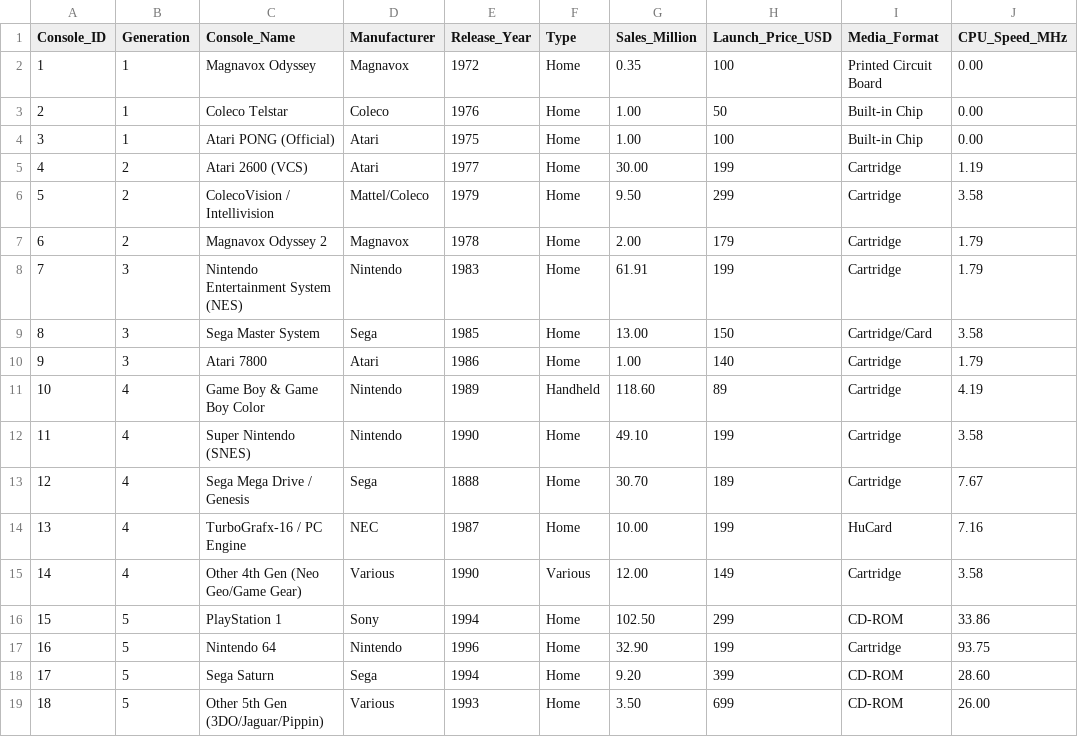
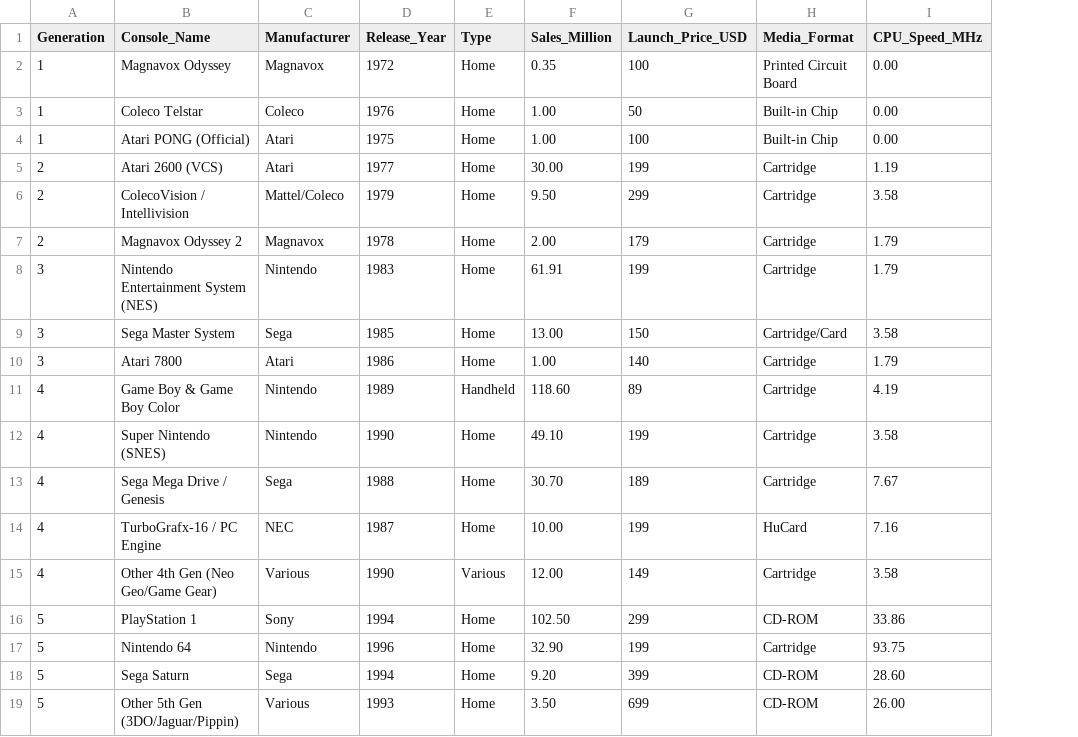
Before and after one commit to Yusuf-E-Y/Kaggle-Datasets, a CSV file: Hardware-Generation.csv, drawn as a sheet; only a part is shown; removed rows and columns are numbered as before the commit, all else as after; the diff names each change by its address in the sheet, - before the commit and + after, or states it on an @@ line.

Commit message:
Update Hardware-Generation.csv

```diff
--- a/Hardware-Generation.csv
+++ b/Hardware-Generation.csv
-column A (Console_ID), rows 2-19: 1 | 2 | 3 | 4 | 5 | 6 | 7 | 8 | 9 | 10 | 11 | 12 | 13 | 14 | 15 | 16 | 17 | 18
-D13 (Release_Year): 1888
+D13 (Release_Year): 1988
```
